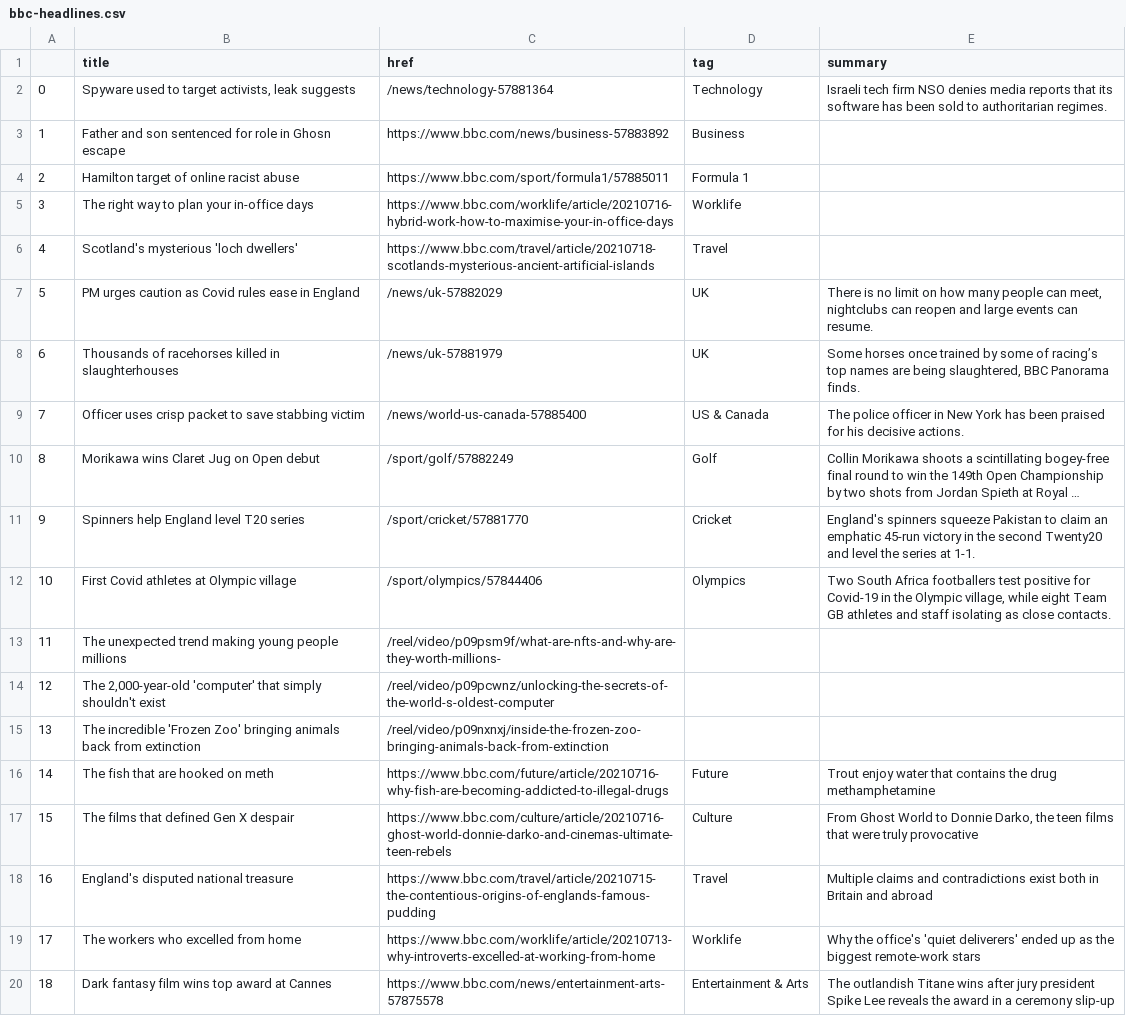
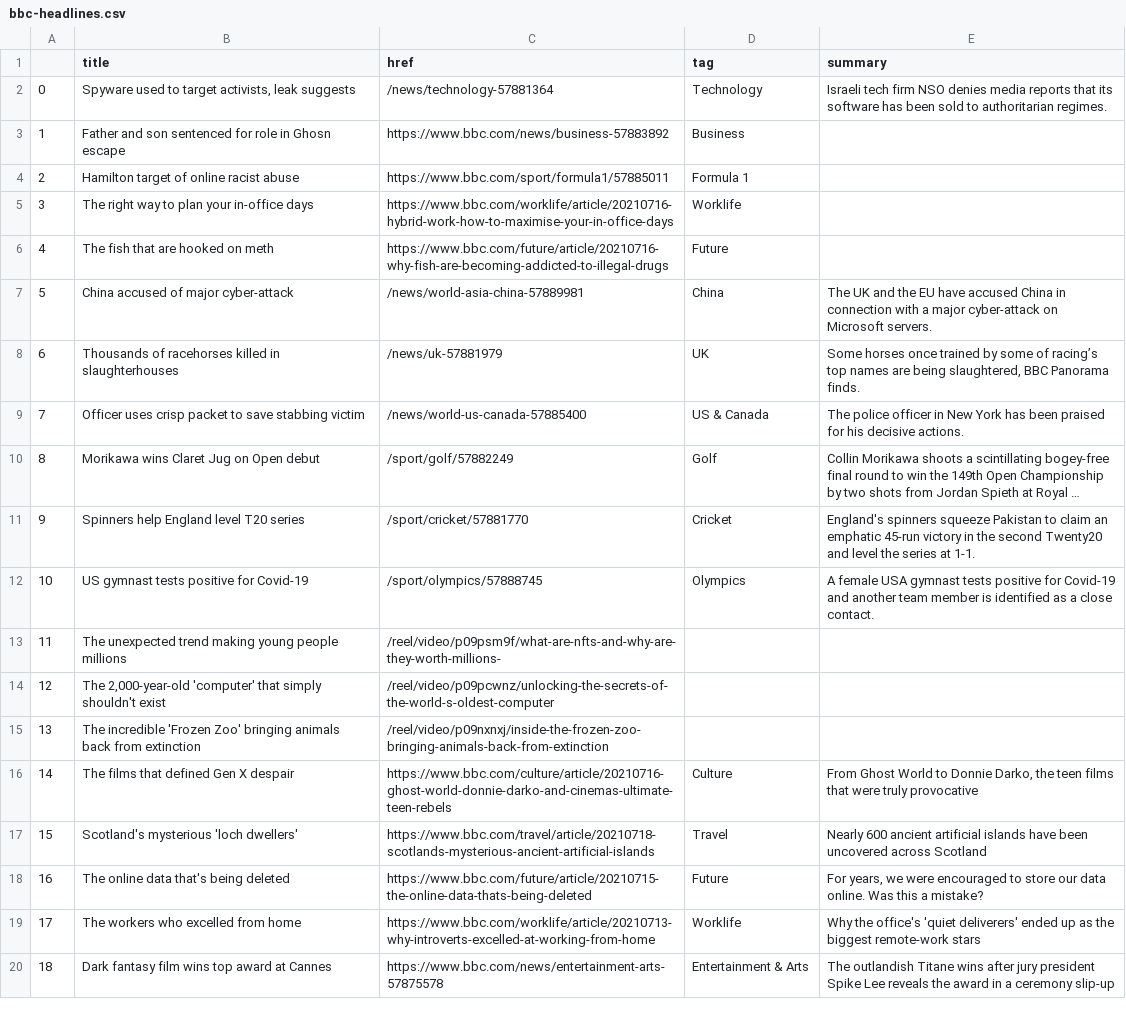
Before and after one commit to EMendy/Scraper_Info, a CSV file: bbc-headlines.csv, drawn as a sheet; only a part is shown; long unchanged cells end in ….

```diff
--- a/bbc-headlines.csv
+++ b/bbc-headlines.csv
@@ -5,4 +5,4 @@
 3,The right way to plan your in-office days,https://www.bbc.com/worklife/article/20210716-hybrid-work-how-to-maximise-your-in-office-days,Worklife,
-4,Scotland's mysterious 'loch dwellers',https://www.bbc.com/travel/article/20210718-scotlands-mysterious-ancient-artificial-islands,Travel,
-5,PM urges caution as Covid rules ease in England,/news/uk-57882029,UK,"There is no limit on how many people can meet, nightclubs can reopen and large events can resume."
+4,The fish that are hooked on meth,https://www.bbc.com/future/article/20210716-why-fish-are-becoming-addicted-to-illegal-drugs,Future,
+5,China accused of major cyber-attack,/news/world-asia-china-57889981,China,The UK and the EU have accused China in connection with a major cyber-attack on Microsoft servers.
 6,Thousands of racehorses killed in slaughterhouses,/news/uk-57881979,UK,"Some horses once trained by some of racing’s top names are being slaughtered, BBC Panorama finds."
@@ -11,3 +11,3 @@
 9,Spinners help England level T20 series,/sport/cricket/57881770,Cricket,England's spinners squeeze Pakistan to claim an emphatic 45-run victory in the second Twenty20 and level the series at 1-1.
-10,First Covid athletes at Olympic village,/sport/olympics/57844406,Olympics,"Two South Africa footballers test positive for Covid-19 in the Olympic village, while eight Team GB athletes and staff isolating as close contacts."
+10,US gymnast tests positive for Covid-19,/sport/olympics/57888745,Olympics,A female USA gymnast tests positive for Covid-19 and another team member is identified as a close contact.
 11,The unexpected trend making young people millions,/reel/video/p09psm9f/what-are-nfts-and-why-are-they-worth-millions-,,
@@ -15,5 +15,5 @@
 13,The incredible 'Frozen Zoo' bringing animals back from extinction,/reel/video/p09nxnxj/inside-the-frozen-zoo-bringing-animals-back-from-extinction,,
-14,The fish that are hooked on meth,https://www.bbc.com/future/article/20210716-why-fish-are-becoming-addicted-to-illegal-drugs,Future,Trout enjoy water that contains the drug methamphetamine
-15,The films that defined Gen X despair,https://www.bbc.com/culture/article/20210716-ghost-world-donnie-darko-and-cinemas-ultimate-teen-rebels,Culture,"From Ghost World to Donnie Darko, the teen films that were truly provocative"
-16,England's disputed national treasure,https://www.bbc.com/travel/article/20210715-the-contentious-origins-of-englands-famous-pudding,Travel,Multiple claims and contradictions exist both in Britain and abroad
+14,The films that defined Gen X despair,https://www.bbc.com/culture/article/20210716-ghost-world-donnie-darko-and-cinemas-ultimate-teen-rebels,Culture,"From Ghost World to Donnie Darko, the teen films that were truly provocative"
+15,Scotland's mysterious 'loch dwellers',https://www.bbc.com/travel/article/20210718-scotlands-mysterious-ancient-artificial-islands,Travel,Nearly 600 ancient artificial islands have been uncovered across Scotland
+16,The online data that's being deleted,https://www.bbc.com/future/article/20210715-the-online-data-thats-being-deleted,Future,"For years, we were encouraged to store our data online. Was this a mistake?"
 17,The workers who excelled from home,https://www.bbc.com/worklife/article/20210713-why-introverts-excelled-at-working-from-home,Worklife,Why the office's 'quiet deliverers' ended up as the biggest remote-work stars
```
